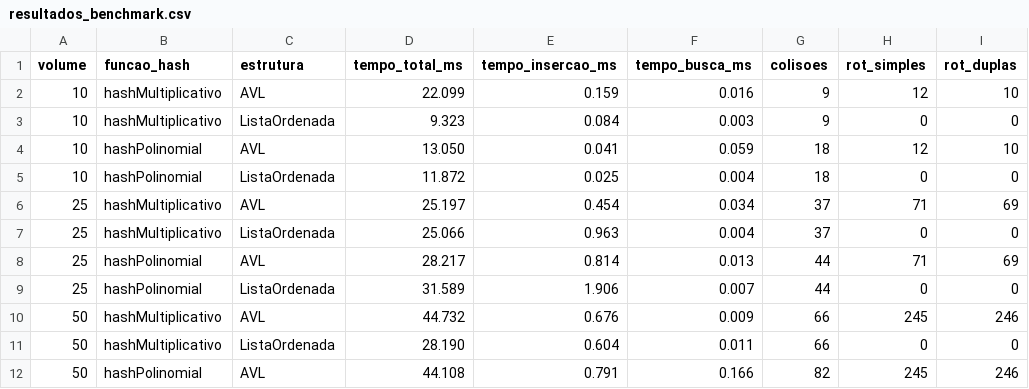
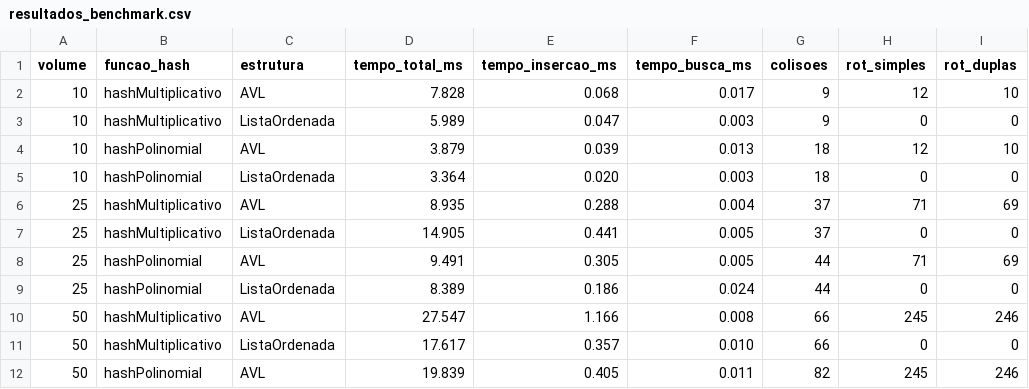
Before and after one commit to CatLLS/Verificador-de-similaridade-JAVA, a CSV file: resultados_benchmark.csv, drawn as a sheet; only a part is shown; the diff covers the shown part only.

```diff
--- a/resultados_benchmark.csv
+++ b/resultados_benchmark.csv
@@ -1,12 +1,12 @@
 volume,funcao_hash,estrutura,tempo_total_ms,tempo_insercao_ms,tempo_busca_ms,colisoes,rot_simples,rot_duplas
-10,hashMultiplicativo,AVL,22.099,0.159,0.016,9,12,10
-10,hashMultiplicativo,ListaOrdenada,9.323,0.084,0.003,9,0,0
-10,hashPolinomial,AVL,13.050,0.041,0.059,18,12,10
-10,hashPolinomial,ListaOrdenada,11.872,0.025,0.004,18,0,0
-25,hashMultiplicativo,AVL,25.197,0.454,0.034,37,71,69
-25,hashMultiplicativo,ListaOrdenada,25.066,0.963,0.004,37,0,0
-25,hashPolinomial,AVL,28.217,0.814,0.013,44,71,69
-25,hashPolinomial,ListaOrdenada,31.589,1.906,0.007,44,0,0
-50,hashMultiplicativo,AVL,44.732,0.676,0.009,66,245,246
-50,hashMultiplicativo,ListaOrdenada,28.190,0.604,0.011,66,0,0
-50,hashPolinomial,AVL,44.108,0.791,0.166,82,245,246
+10,hashMultiplicativo,AVL,7.828,0.068,0.017,9,12,10
+10,hashMultiplicativo,ListaOrdenada,5.989,0.047,0.003,9,0,0
+10,hashPolinomial,AVL,3.879,0.039,0.013,18,12,10
+10,hashPolinomial,ListaOrdenada,3.364,0.020,0.003,18,0,0
+25,hashMultiplicativo,AVL,8.935,0.288,0.004,37,71,69
+25,hashMultiplicativo,ListaOrdenada,14.905,0.441,0.005,37,0,0
+25,hashPolinomial,AVL,9.491,0.305,0.005,44,71,69
+25,hashPolinomial,ListaOrdenada,8.389,0.186,0.024,44,0,0
+50,hashMultiplicativo,AVL,27.547,1.166,0.008,66,245,246
+50,hashMultiplicativo,ListaOrdenada,17.617,0.357,0.010,66,0,0
+50,hashPolinomial,AVL,19.839,0.405,0.011,82,245,246
```
Also changed, not shown: 24 edited cells elsewhere in this file, 2 other files.
